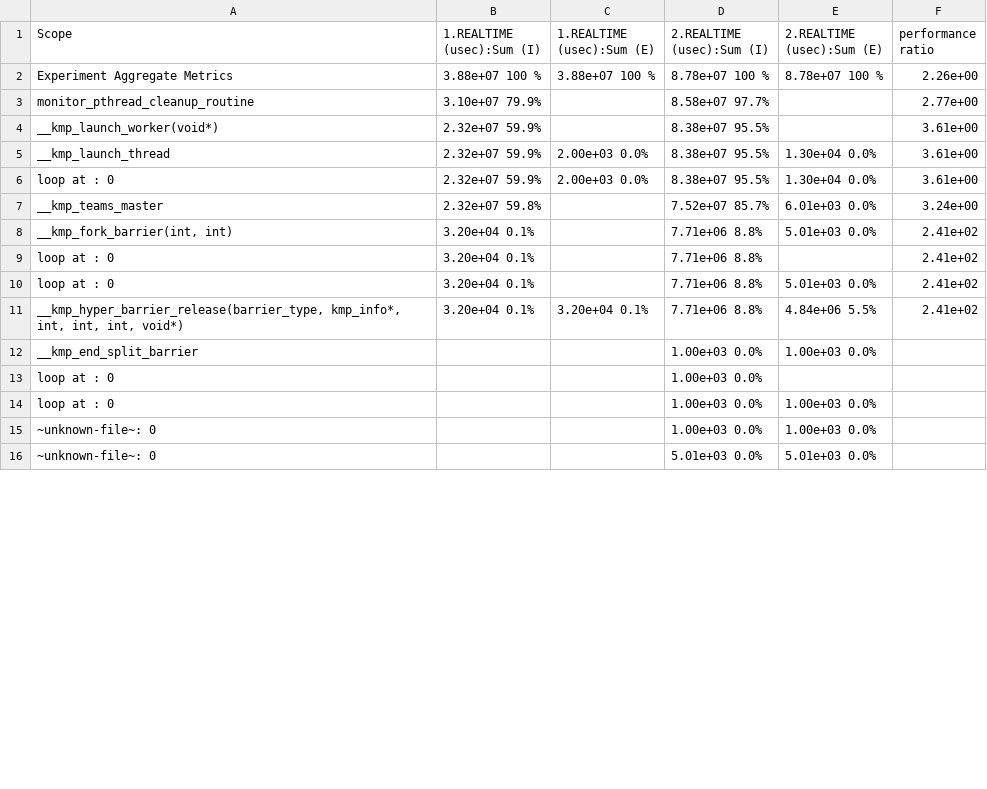
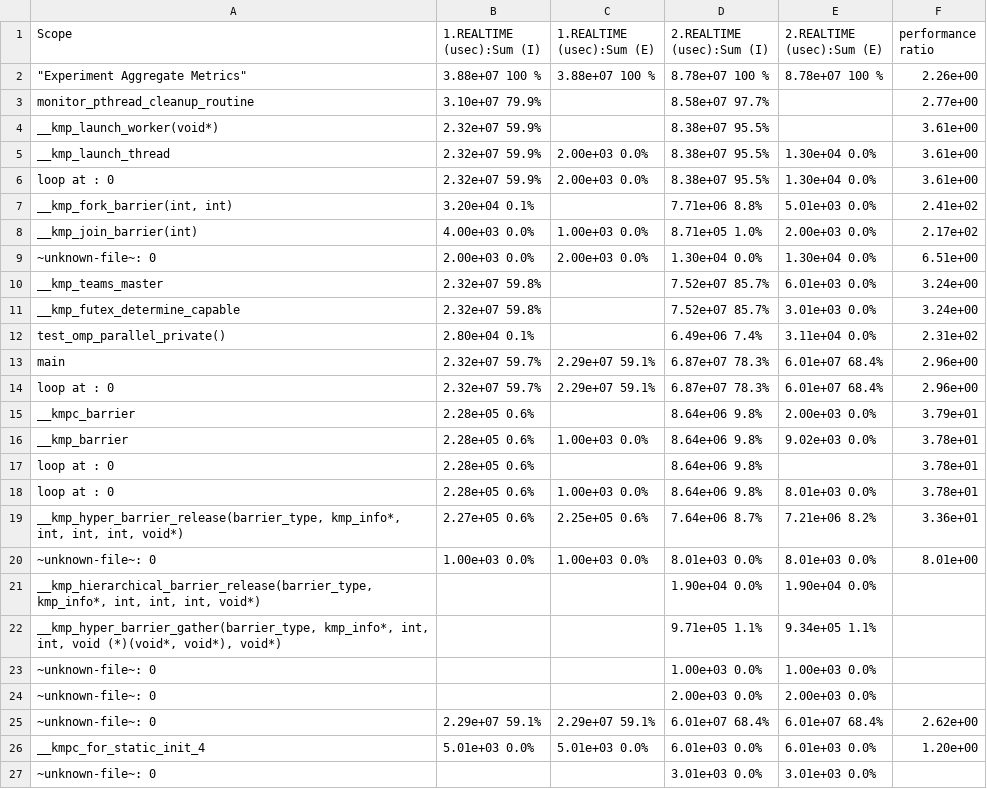
Before and after one commit to hashimSharif/HPC_Specialization, a CSV file: openMP_exp/results/test2_4_47_exp3.csv, drawn as a sheet; only a part is shown; the diff covers the shown part only.

```diff
--- a/openMP_exp/results/test2_4_47_exp3.csv
+++ b/openMP_exp/results/test2_4_47_exp3.csv
@@ -1,3 +1,3 @@
 "Scope","1.REALTIME (usec):Sum (I)","1.REALTIME (usec):Sum (E)","2.REALTIME (usec):Sum (I)","2.REALTIME (usec):Sum (E)","performance ratio"
-"Experiment Aggregate Metrics",3.88e+07 100 %,3.88e+07 100 %,8.78e+07 100 %,8.78e+07 100 %,2.26e+00
+"""Experiment Aggregate Metrics""",3.88e+07 100 %,3.88e+07 100 %,8.78e+07 100 %,8.78e+07 100 %,2.26e+00
 "monitor_pthread_cleanup_routine",3.10e+07 79.9%,,8.58e+07 97.7%,,2.77e+00
@@ -6,11 +6,22 @@
 "loop at : 0",2.32e+07 59.9%,2.00e+03  0.0%,8.38e+07 95.5%,1.30e+04  0.0%,3.61e+00
+"__kmp_fork_barrier(int, int)",3.20e+04  0.1%,,7.71e+06  8.8%,5.01e+03  0.0%,2.41e+02
+"__kmp_join_barrier(int)",4.00e+03  0.0%,1.00e+03  0.0%,8.71e+05  1.0%,2.00e+03  0.0%,2.17e+02
+"~unknown-file~: 0",2.00e+03  0.0%,2.00e+03  0.0%,1.30e+04  0.0%,1.30e+04  0.0%,6.51e+00
 "__kmp_teams_master",2.32e+07 59.8%,,7.52e+07 85.7%,6.01e+03  0.0%,3.24e+00
-"__kmp_fork_barrier(int, int)",3.20e+04  0.1%,,7.71e+06  8.8%,5.01e+03  0.0%,2.41e+02
-"loop at : 0",3.20e+04  0.1%,,7.71e+06  8.8%,,2.41e+02
-"loop at : 0",3.20e+04  0.1%,,7.71e+06  8.8%,5.01e+03  0.0%,2.41e+02
-"__kmp_hyper_barrier_release(barrier_type, kmp_info*, int, int, int, void*)",3.20e+04  0.1%,3.20e+04  0.1%,7.71e+06  8.8%,4.84e+06  5.5%,2.41e+02
-"__kmp_end_split_barrier",,,1.00e+03  0.0%,1.00e+03  0.0%,
-"loop at : 0",,,1.00e+03  0.0%,,
-"loop at : 0",,,1.00e+03  0.0%,1.00e+03  0.0%,
+"__kmp_futex_determine_capable",2.32e+07 59.8%,,7.52e+07 85.7%,3.01e+03  0.0%,3.24e+00
+"test_omp_parallel_private()",2.80e+04  0.1%,,6.49e+06  7.4%,3.11e+04  0.0%,2.31e+02
+"main",2.32e+07 59.7%,2.29e+07 59.1%,6.87e+07 78.3%,6.01e+07 68.4%,2.96e+00
+"loop at : 0",2.32e+07 59.7%,2.29e+07 59.1%,6.87e+07 78.3%,6.01e+07 68.4%,2.96e+00
+"__kmpc_barrier",2.28e+05  0.6%,,8.64e+06  9.8%,2.00e+03  0.0%,3.79e+01
+"__kmp_barrier",2.28e+05  0.6%,1.00e+03  0.0%,8.64e+06  9.8%,9.02e+03  0.0%,3.78e+01
+"loop at : 0",2.28e+05  0.6%,,8.64e+06  9.8%,,3.78e+01
+"loop at : 0",2.28e+05  0.6%,1.00e+03  0.0%,8.64e+06  9.8%,8.01e+03  0.0%,3.78e+01
+"__kmp_hyper_barrier_release(barrier_type, kmp_info*, int, int, int, void*)",2.27e+05  0.6%,2.25e+05  0.6%,7.64e+06  8.7%,7.21e+06  8.2%,3.36e+01
+"~unknown-file~: 0",1.00e+03  0.0%,1.00e+03  0.0%,8.01e+03  0.0%,8.01e+03  0.0%,8.01e+00
+"__kmp_hierarchical_barrier_release(barrier_type, kmp_info*, int, int, int, void*)",,,1.90e+04  0.0%,1.90e+04  0.0%,
+"__kmp_hyper_barrier_gather(barrier_type, kmp_info*, int, int, void (*)(void*, void*), void*)",,,9.71e+05  1.1%,9.34e+05  1.1%,
 "~unknown-file~: 0",,,1.00e+03  0.0%,1.00e+03  0.0%,
-"~unknown-file~: 0",,,5.01e+03  0.0%,5.01e+03  0.0%,
+"~unknown-file~: 0",,,2.00e+03  0.0%,2.00e+03  0.0%,
+"~unknown-file~: 0",2.29e+07 59.1%,2.29e+07 59.1%,6.01e+07 68.4%,6.01e+07 68.4%,2.62e+00
+"__kmpc_for_static_init_4",5.01e+03  0.0%,5.01e+03  0.0%,6.01e+03  0.0%,6.01e+03  0.0%,1.20e+00
+"~unknown-file~: 0",,,3.01e+03  0.0%,3.01e+03  0.0%,
```
Also changed, not shown: 8 added rows, 2 removed rows, 1 moved row and 5 edited cells elsewhere in this file, openMP_exp/results/test2_4_47_exp2.csv, openMP_exp/results/test9_4_47_exp1.csv, 3 other files.
